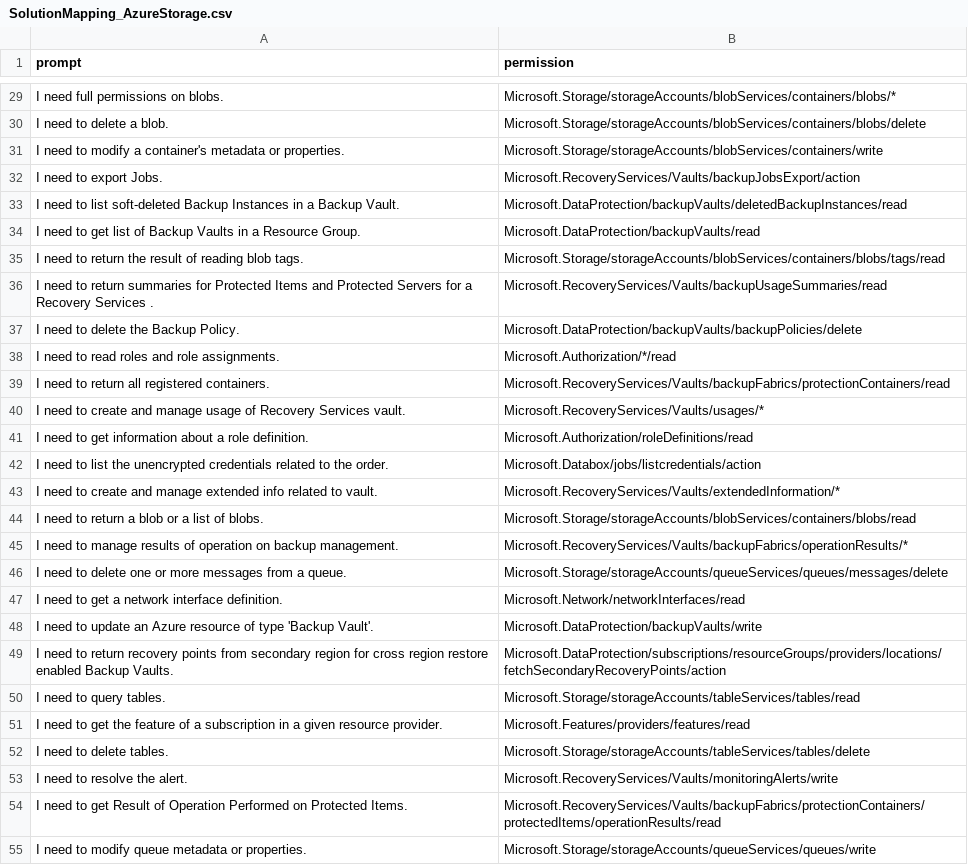
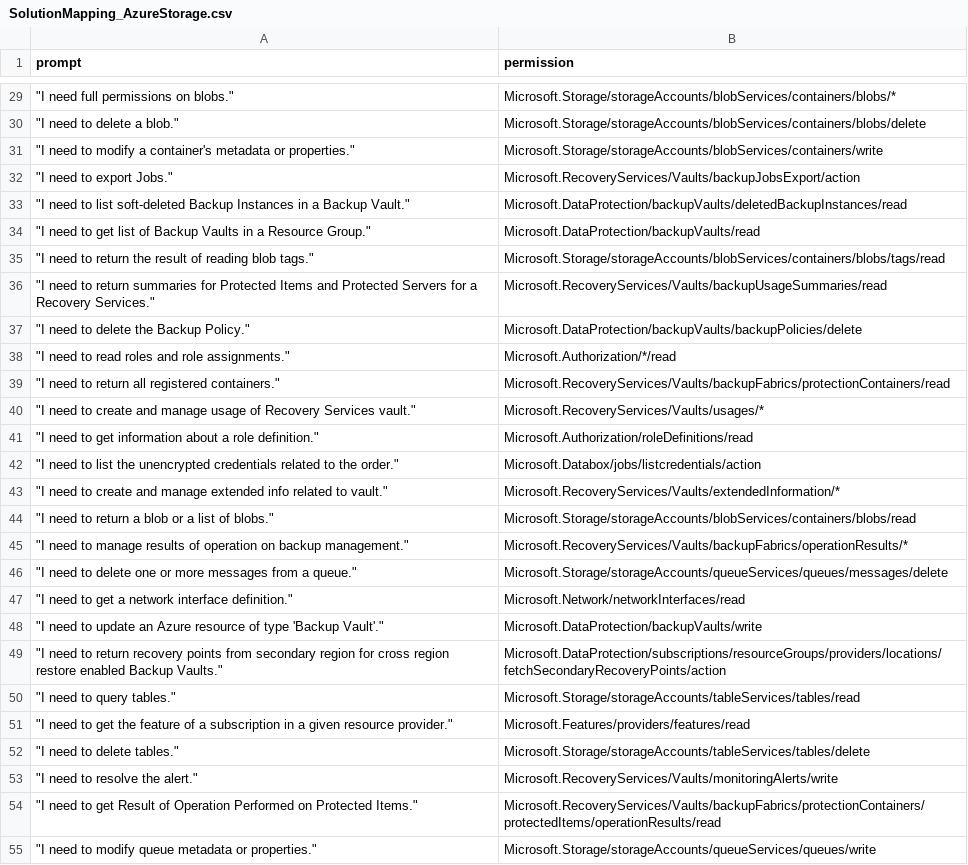
Before and after one commit to maxniedermeier/LLMs4PRP, a CSV file: src/request_permission_mappings/SolutionMapping_AzureStorage.csv, drawn as a sheet; only a part is shown, gaps mark what is left out; the diff covers the shown part only; the diff names each change by its address in the sheet, - before the commit and + after, or states it on an @@ line.

```diff
--- a/src/request_permission_mappings/SolutionMapping_AzureStorage.csv
+++ b/src/request_permission_mappings/SolutionMapping_AzureStorage.csv
-A29 (prompt): I need full permissions on blobs.
+A29 (prompt): "I need full permissions on blobs."
-A30 (prompt): I need to delete a blob.
+A30 (prompt): "I need to delete a blob."
-A31 (prompt): I need to modify a container's metadata or properties.
+A31 (prompt): "I need to modify a container's metadata or properties."
-A32 (prompt): I need to export Jobs.
+A32 (prompt): "I need to export Jobs."
-A33 (prompt): I need to list soft-deleted Backup Instances in a Backup Vault.
+A33 (prompt): "I need to list soft-deleted Backup Instances in a Backup Vault."
-A34 (prompt): I need to get list of Backup Vaults in a Resource Group.
+A34 (prompt): "I need to get list of Backup Vaults in a Resource Group."
-A35 (prompt): I need to return the result of reading blob tags.
+A35 (prompt): "I need to return the result of reading blob tags."
-A36 (prompt): I need to return summaries for Protected Items and Protected Servers for a Recovery Services .
+A36 (prompt): "I need to return summaries for Protected Items and Protected Servers for a Recovery Services."
-A37 (prompt): I need to delete the Backup Policy.
+A37 (prompt): "I need to delete the Backup Policy."
-A38 (prompt): I need to read roles and role assignments.
+A38 (prompt): "I need to read roles and role assignments."
-A39 (prompt): I need to return all registered containers.
+A39 (prompt): "I need to return all registered containers."
-A40 (prompt): I need to create and manage usage of Recovery Services vault.
+A40 (prompt): "I need to create and manage usage of Recovery Services vault."
-A41 (prompt): I need to get information about a role definition.
+A41 (prompt): "I need to get information about a role definition."
-A42 (prompt): I need to list the unencrypted credentials related to the order.
+A42 (prompt): "I need to list the unencrypted credentials related to the order."
-A43 (prompt): I need to create and manage extended info related to vault.
+A43 (prompt): "I need to create and manage extended info related to vault."
-A44 (prompt): I need to return a blob or a list of blobs.
+A44 (prompt): "I need to return a blob or a list of blobs."
-A45 (prompt): I need to manage results of operation on backup management.
+A45 (prompt): "I need to manage results of operation on backup management."
-A46 (prompt): I need to delete one or more messages from a queue.
+A46 (prompt): "I need to delete one or more messages from a queue."
-A47 (prompt): I need to get a network interface definition.
+A47 (prompt): "I need to get a network interface definition."
-A48 (prompt): I need to update an Azure resource of type 'Backup Vault'.
+A48 (prompt): "I need to update an Azure resource of type 'Backup Vault'."
-A49 (prompt): I need to return recovery points from secondary region for cross region restore enabled Backup Vaults.
+A49 (prompt): "I need to return recovery points from secondary region for cross region restore enabled Backup Vaults."
-A50 (prompt): I need to query tables.
+A50 (prompt): "I need to query tables."
-A51 (prompt): I need to get the feature of a subscription in a given resource provider.
+A51 (prompt): "I need to get the feature of a subscription in a given resource provider."
-A52 (prompt): I need to delete tables.
+A52 (prompt): "I need to delete tables."
-A53 (prompt): I need to resolve the alert.
+A53 (prompt): "I need to resolve the alert."
-A54 (prompt): I need to get Result of Operation Performed on Protected Items.
+A54 (prompt): "I need to get Result of Operation Performed on Protected Items."
-A55 (prompt): I need to modify queue metadata or properties.
+A55 (prompt): "I need to modify queue metadata or properties."
```
Also changed, not shown: 79 edited cells elsewhere in this file, src/request_permission_mappings/SolutionMapping_Entra.csv.
